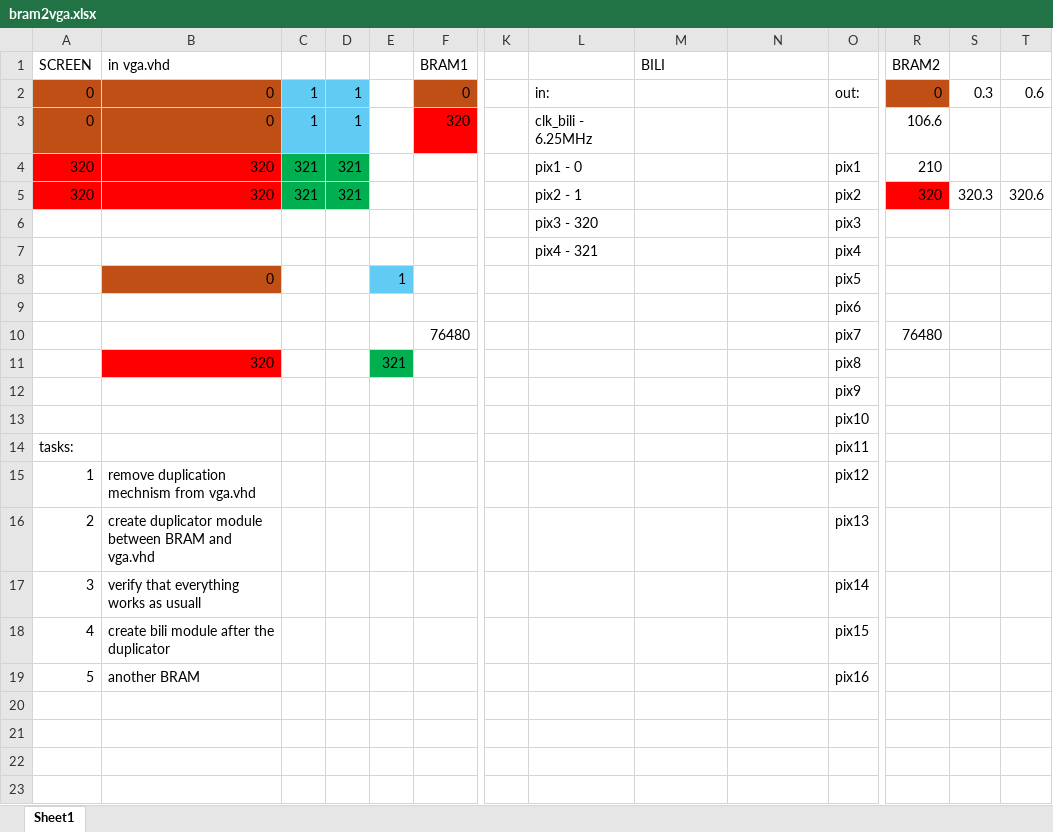
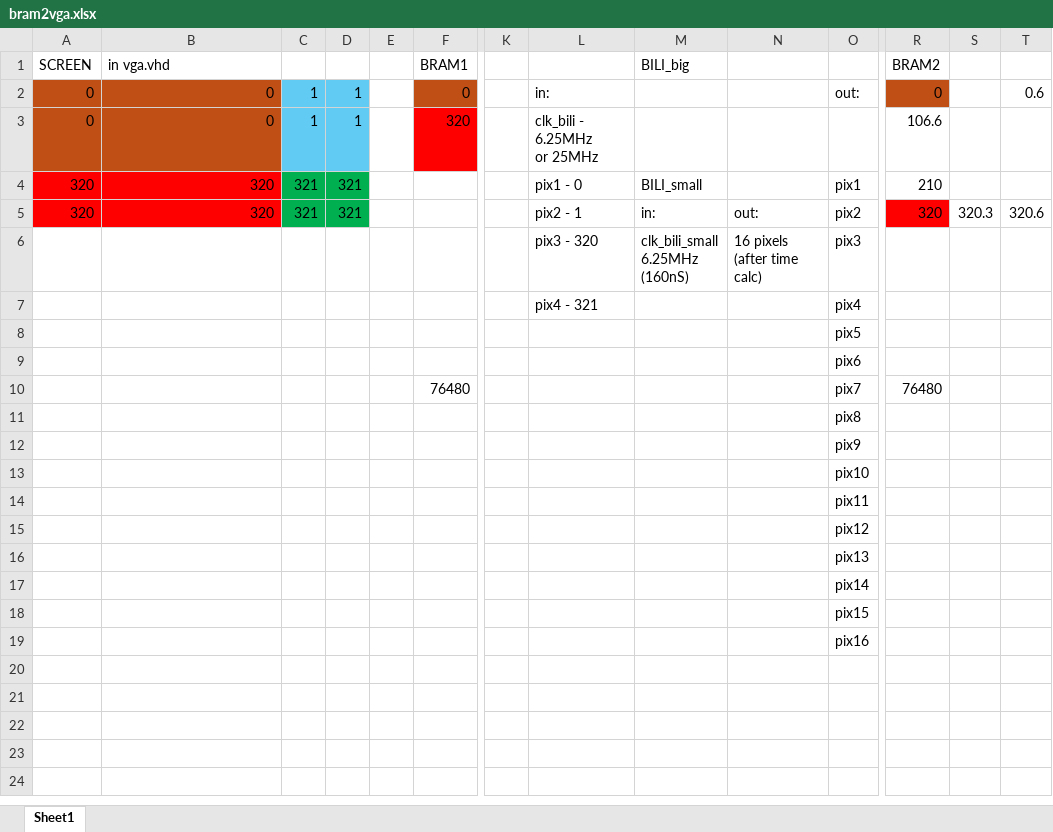
Before and after one commit to idowein/FPGA-image-interpolator, an Excel workbook: datasheets/bram2vga.xlsx, sheet Sheet1, drawn as a sheet; only a part is shown, gaps mark what is left out; the shorter side is filled out with more unchanged rows; values as stored, in another font and other column widths than the file's, no borders; removed rows and columns are numbered as before the commit, all else as after; rows hold the shown columns only; ↵ is a line break in a cell; the diff names each change by its address in the sheet, - before the commit and + after, or states it on an @@ line.

Commit message:
bram2vga.xlsx - add big bili
Signed-off-by: Dvir Hershkovits <dvirhersh@gmail.com>

```diff
--- a/datasheets/bram2vga.xlsx (sheet Sheet1)
+++ b/datasheets/bram2vga.xlsx (sheet Sheet1)
-M1: BILI
+M1: BILI_big
-S2: 0.3
+S2: (empty)
-L3: clk_bili - 6.25MHz
+L3: clk_bili - 6.25MHz ↵ or 25MHz
-M4 (BILI_big): (empty)
+M4 (BILI_big): BILI_small
-M5 (BILI_big): (empty)
+M5 (BILI_big): in:
-N5: (empty)
+N5: out:
-M6 (BILI_big): (empty)
+M6 (BILI_big): clk_bili_small ↵ 6.25MHz ↵ (160nS)
-N6: (empty)
+N6: 16 pixels ↵ (after time calc)
-B8 (in vga.vhd): 0
+B8 (in vga.vhd): (empty)
-B8 fill: #C04F15
+B8 fill: none
-E8: 1
+E8: (empty)
-E8 fill: #61CBF4
+E8 fill: none
-row 11:  | 320 |  |  | 321 |  |  |  |  |  | pix8
+row 11:  |  |  |  |  |  |  |  |  |  | pix8
-A14 (SCREEN): tasks:
+A14 (SCREEN): (empty)
-row 15: 1 | remove duplication mechnism from vga.vhd |  |  |  |  |  |  |  |  | pix12
-row 16: 2 | create duplicator module between BRAM and vga.vhd |  |  |  |  |  |  |  |  | pix13
-row 17: 3 | verify that everything works as usuall |  |  |  |  |  |  |  |  | pix14
-row 18: 4 | create bili module after the duplicator |  |  |  |  |  |  |  |  | pix15
-row 19: 5 | another BRAM |  |  |  |  |  |  |  |  | pix16
+row 15:  |  |  |  |  |  |  |  |  |  | pix12
+row 16:  |  |  |  |  |  |  |  |  |  | pix13
+row 17:  |  |  |  |  |  |  |  |  |  | pix14
+row 18:  |  |  |  |  |  |  |  |  |  | pix15
+row 19:  |  |  |  |  |  |  |  |  |  | pix16
```
